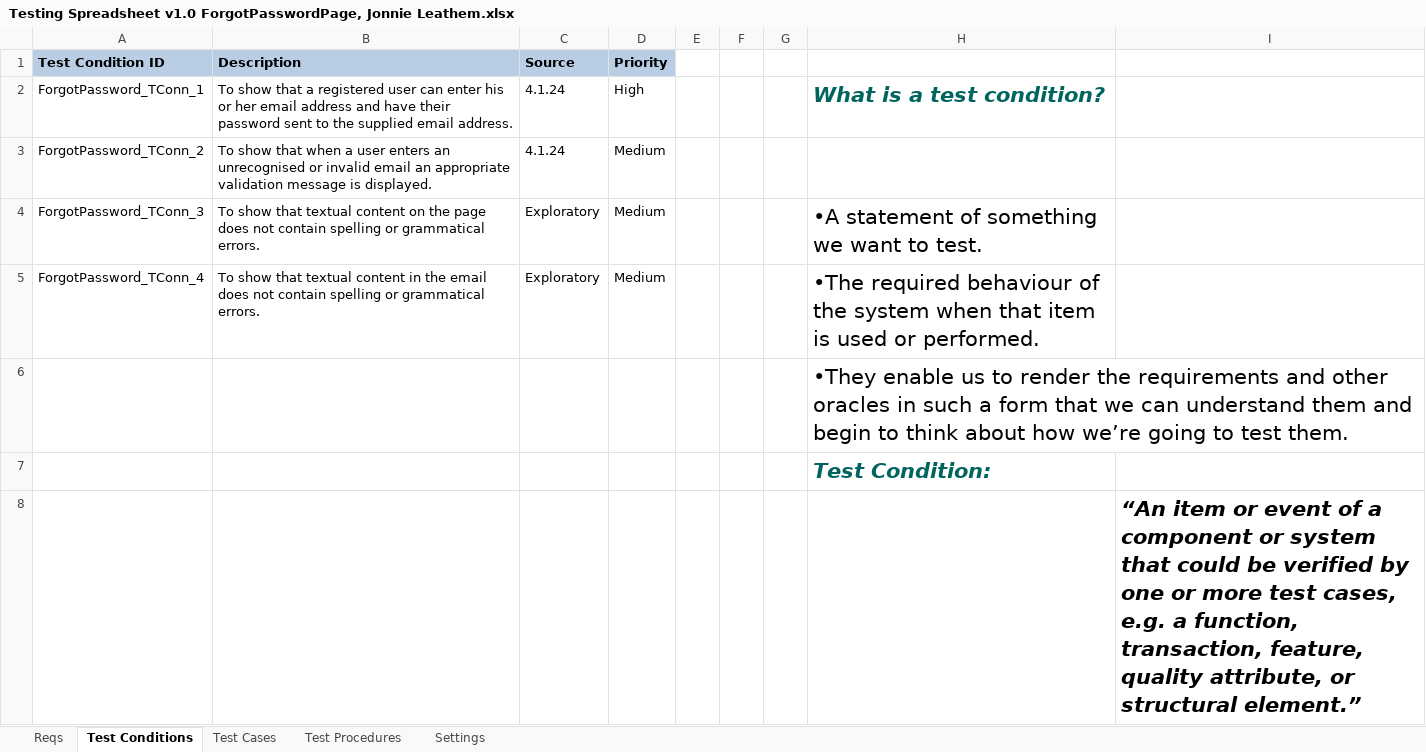
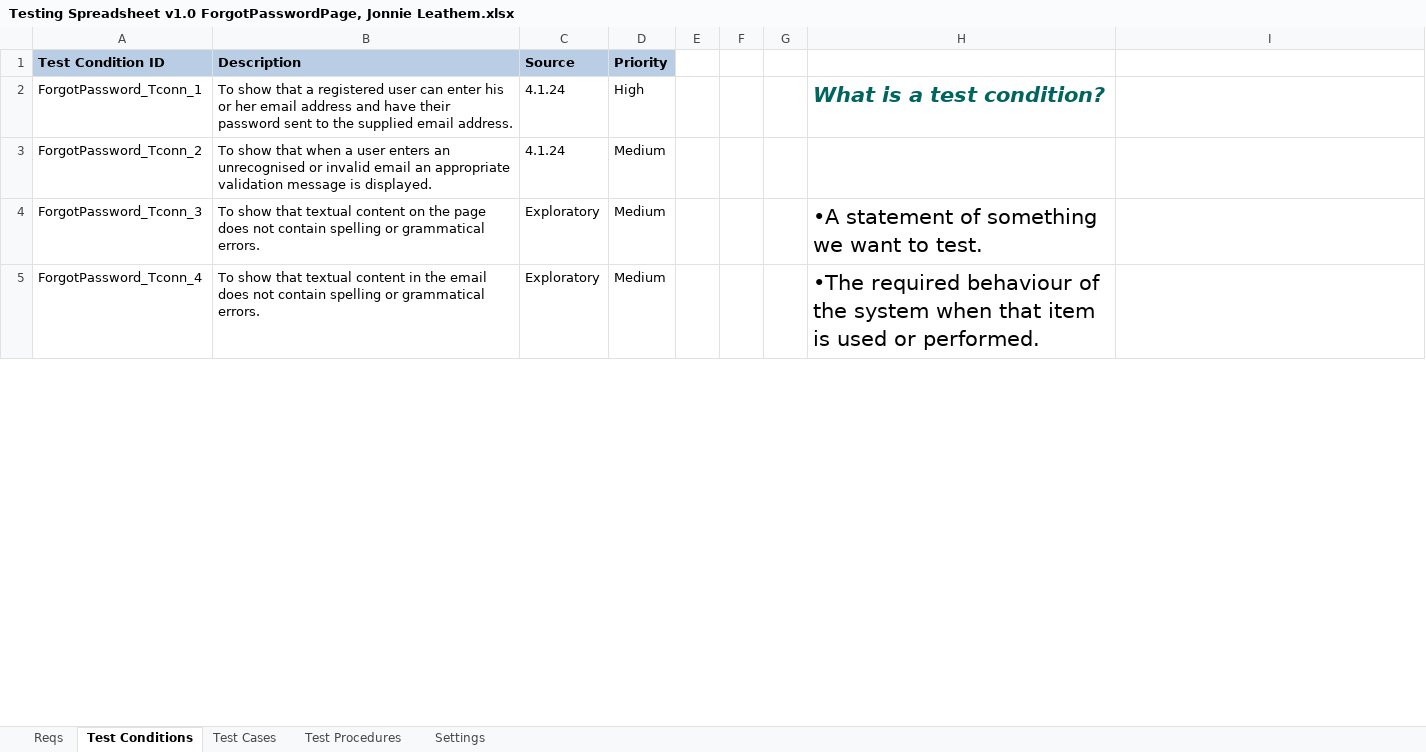
Before and after one commit to KevinOHare/Software-Testing-And-Verification, an Excel workbook: Testing Spreadsheet v1.0 ForgotPasswordPage, Jonnie Leathem.xlsx, sheet Test Conditions, drawn as a sheet; only a part is shown; values as stored, in another font and other column widths than the file's, no borders; removed rows and columns are numbered as before the commit, all else as after; the diff covers the shown part only; the diff names each change by its address in the sheet, - before the commit and + after, or states it on an @@ line.

Commit message:
forgot password changes

```diff
--- a/Testing Spreadsheet v1.0 ForgotPasswordPage, Jonnie Leathem.xlsx (sheet Test Conditions)
+++ b/Testing Spreadsheet v1.0 ForgotPasswordPage, Jonnie Leathem.xlsx (sheet Test Conditions)
-A2 (Test Condition ID): ForgotPassword_TConn_1
+A2 (Test Condition ID): ForgotPassword_Tconn_1
-A3 (Test Condition ID): ForgotPassword_TConn_2
+A3 (Test Condition ID): ForgotPassword_Tconn_2
-A4 (Test Condition ID): ForgotPassword_TConn_3
+A4 (Test Condition ID): ForgotPassword_Tconn_3
-A5 (Test Condition ID): ForgotPassword_TConn_4
+A5 (Test Condition ID): ForgotPassword_Tconn_4
-row 6:  |  |  |  |  |  |  | •They enable us to render the requirements and other oracles in such a form that we can understand them and begin to think about how we’re going to test them.
-row 7:  |  |  |  |  |  |  | Test Condition:
-row 8:  |  |  |  |  |  |  |  | “An item or event of a component or system that could be verified by one or more test cases, e.g. a function, transaction, feature, quality attribute, or structural element.”
```
Also changed, not shown: 6 added rows elsewhere in this sheet, sheet Test Cases, sheet Test Procedures, charts or pictures.
